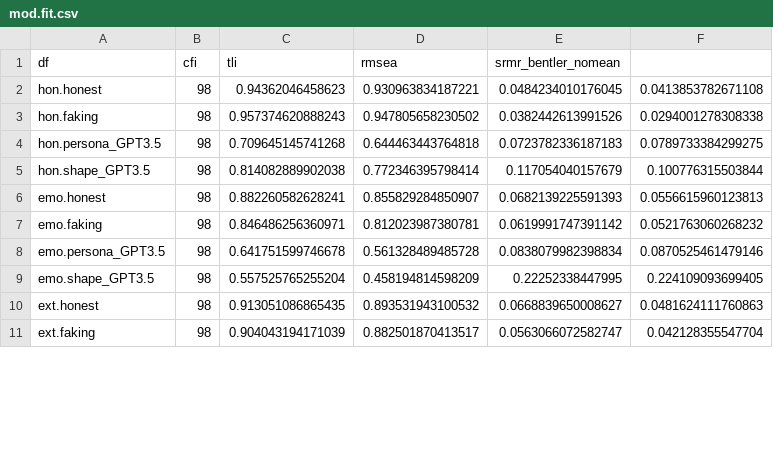
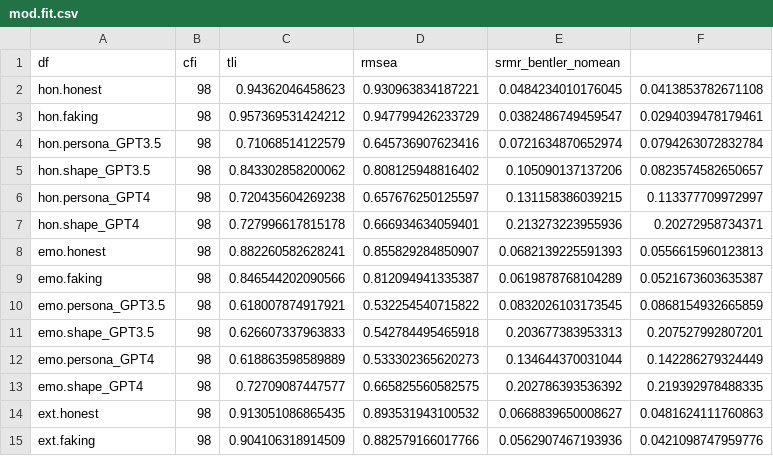
Before and after one commit to wpengda/LLM_Responses, a CSV file: HEXAO/Output/mod.fit.csv, drawn as a sheet; only a part is shown; the diff covers the shown part only.

```diff
--- a/HEXAO/Output/mod.fit.csv
+++ b/HEXAO/Output/mod.fit.csv
@@ -2,10 +2,14 @@
 "hon.honest",98,0.94362046458623,0.930963834187221,0.0484234010176045,0.0413853782671108
-"hon.faking",98,0.957374620888243,0.947805658230502,0.0382442613991526,0.0294001278308338
-"hon.persona_GPT3.5",98,0.709645145741268,0.644463443764818,0.0723782336187183,0.0789733384299275
-"hon.shape_GPT3.5",98,0.814082889902038,0.772346395798414,0.117054040157679,0.100776315503844
+"hon.faking",98,0.957369531424212,0.947799426233729,0.0382486749459547,0.0294039478179461
+"hon.persona_GPT3.5",98,0.71068514122579,0.645736907623416,0.0721634870652974,0.0794263072832784
+"hon.shape_GPT3.5",98,0.843302858200062,0.808125948816402,0.105090137137206,0.0823574582650657
+"hon.persona_GPT4",98,0.720435604269238,0.657676250125597,0.131158386039215,0.113377709972997
+"hon.shape_GPT4",98,0.727996617815178,0.666934634059401,0.213273223955936,0.20272958734371
 "emo.honest",98,0.882260582628241,0.855829284850907,0.0682139225591393,0.0556615960123813
-"emo.faking",98,0.846486256360971,0.812023987380781,0.0619991747391142,0.0521763060268232
-"emo.persona_GPT3.5",98,0.641751599746678,0.561328489485728,0.0838079982398834,0.0870525461479146
-"emo.shape_GPT3.5",98,0.557525765255204,0.458194814598209,0.22252338447995,0.224109093699405
+"emo.faking",98,0.846544202090566,0.812094941335387,0.0619878768104289,0.0521673603635387
+"emo.persona_GPT3.5",98,0.618007874917921,0.532254540715822,0.0832026103173545,0.0868154932665859
+"emo.shape_GPT3.5",98,0.626607337963833,0.542784495465918,0.203677383953313,0.207527992807201
+"emo.persona_GPT4",98,0.618863598589889,0.533302365620273,0.134644370031044,0.142286279324449
+"emo.shape_GPT4",98,0.72709087447577,0.665825560582575,0.202786393536392,0.219392978488335
 "ext.honest",98,0.913051086865435,0.893531943100532,0.0668839650008627,0.0481624111760863
-"ext.faking",98,0.904043194171039,0.882501870413517,0.0563066072582747,0.042128355547704
+"ext.faking",98,0.904106318914509,0.882579166017766,0.0562907467193936,0.0421098747959776
```
Also changed, not shown: 8 added rows and 40 edited cells elsewhere in this file, BFI_2/Output/mod.fit.csv, BFI_2/Output/normal_human_facet_results.csv, 40 other files.
